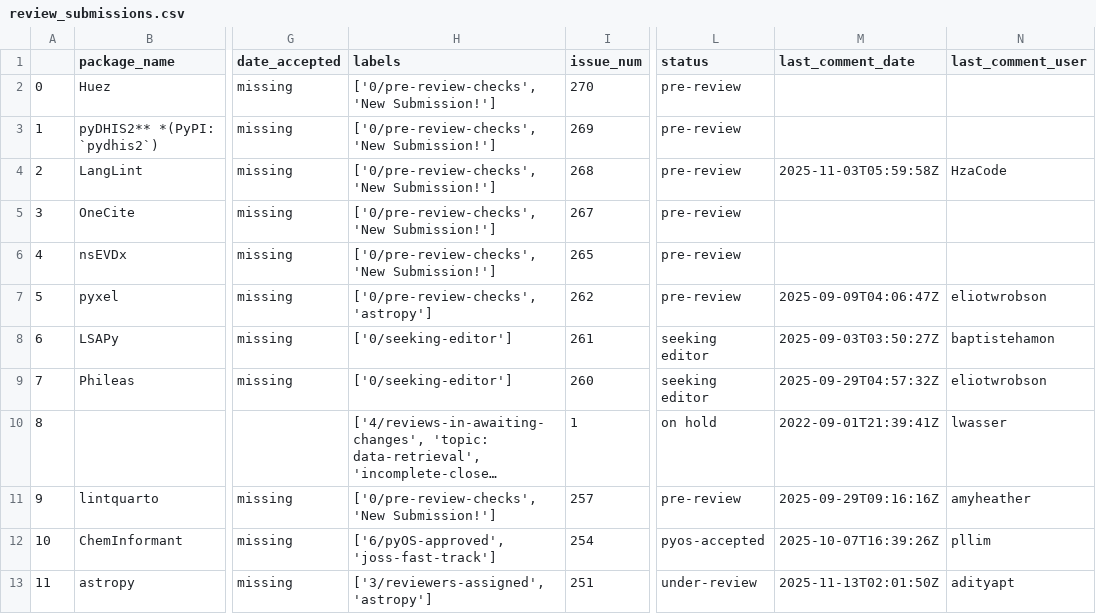
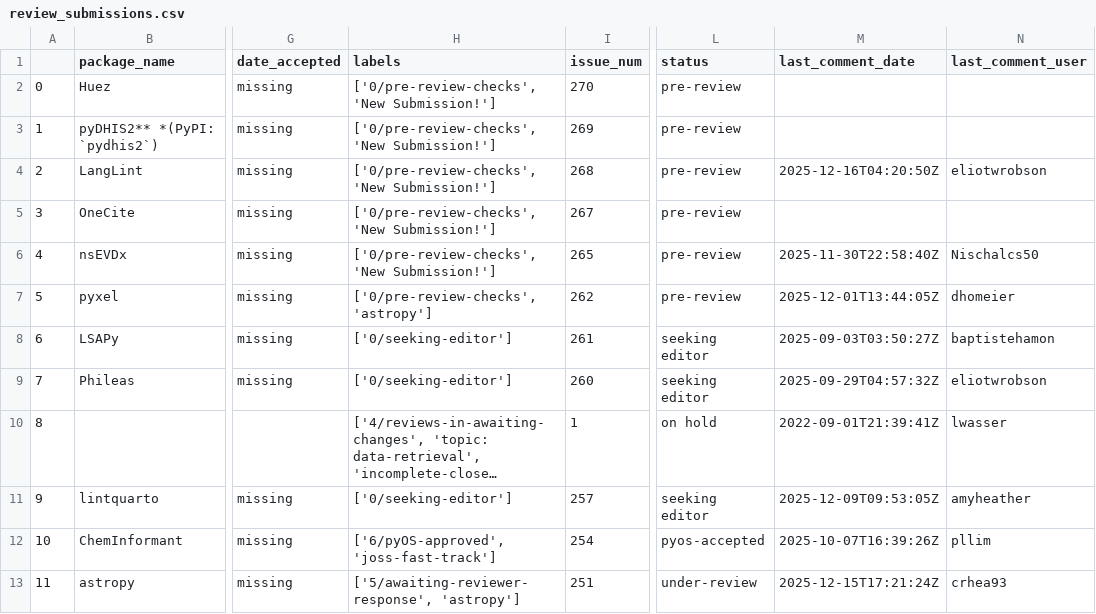
Before and after one commit to pyOpenSci/metrics, a CSV file: _data/review_submissions.csv, drawn as a sheet; only a part is shown, gaps mark what is left out; long unchanged cells end in …; the diff covers the shown part only; the diff names each change by its address in the sheet, - before the commit and + after, or states it on an @@ line.

```diff
--- a/_data/review_submissions.csv
+++ b/_data/review_submissions.csv
-M4 (last_comment_date): 2025-11-03T05:59:58Z
+M4 (last_comment_date): 2025-12-16T04:20:50Z
-N4 (last_comment_user): HzaCode
+N4 (last_comment_user): eliotwrobson
-M6 (last_comment_date): (empty)
+M6 (last_comment_date): 2025-11-30T22:58:40Z
-N6 (last_comment_user): (empty)
+N6 (last_comment_user): Nischalcs50
-M7 (last_comment_date): 2025-09-09T04:06:47Z
+M7 (last_comment_date): 2025-12-01T13:44:05Z
-N7 (last_comment_user): eliotwrobson
+N7 (last_comment_user): dhomeier
-H11 (labels): ['0/pre-review-checks', 'New Submission!']
+H11 (labels): ['0/seeking-editor']
-L11 (status): pre-review
+L11 (status): seeking editor
-M11 (last_comment_date): 2025-09-29T09:16:16Z
+M11 (last_comment_date): 2025-12-09T09:53:05Z
-H13 (labels): ['3/reviewers-assigned', 'astropy']
+H13 (labels): ['5/awaiting-reviewer-response', 'astropy']
-M13 (last_comment_date): 2025-11-13T02:01:50Z
+M13 (last_comment_date): 2025-12-15T17:21:24Z
-N13 (last_comment_user): adityapt
+N13 (last_comment_user): crhea93
```
Also changed, not shown: 32 edited cells elsewhere in this file, _data/package_data.csv, _data/review_contribs.csv, 2 other files.
